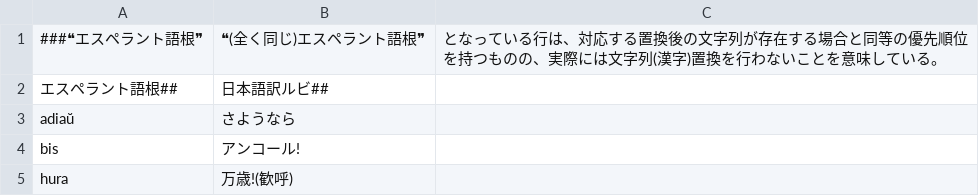
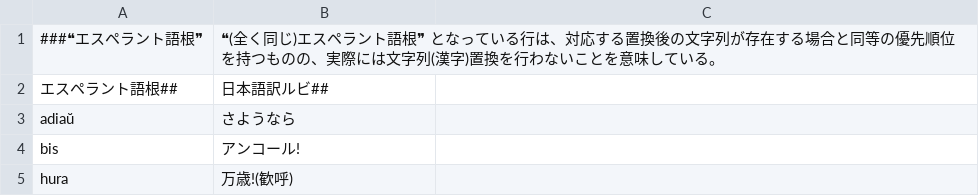
Before and after one commit to Takatakatake/Esperanto-Kanji-Converter-and-Ruby-Annotation-Tool-Beta, a CSV file: Appの运行に使用する各类文件/エスペラント語根-日本語訳ルビ対応リスト.csv, drawn as a sheet; only a part is shown.

```diff
--- a/Appの运行に使用する各类文件/エスペラント語根-日本語訳ルビ対応リスト.csv
+++ b/Appの运行に使用する各类文件/エスペラント語根-日本語訳ルビ対応リスト.csv
@@ -1,2 +1,2 @@
-###❝エスペラント語根❞, ❝(全く同じ)エスペラント語根❞,　となっている行は、対応する置換後の文字列が存在する場合と同等の優先順位を持つものの、実際には文字列(漢字)置換を行わないことを意味している。　
+###❝エスペラント語根❞, ❝(全く同じ)エスペラント語根❞   となっている行は、対応する置換後の文字列が存在する場合と同等の優先順位を持つものの、実際には文字列(漢字)置換を行わないことを意味している。　
 エスペラント語根##,日本語訳ルビ##
```
Also changed, not shown: Appの运行に使用する各类文件/Mingeo先生版 世界语词根-汉字对应列表.csv, Appの运行に使用する各类文件/Корни эсперанто – список с русским переводом и руби.csv, 3 other files.
